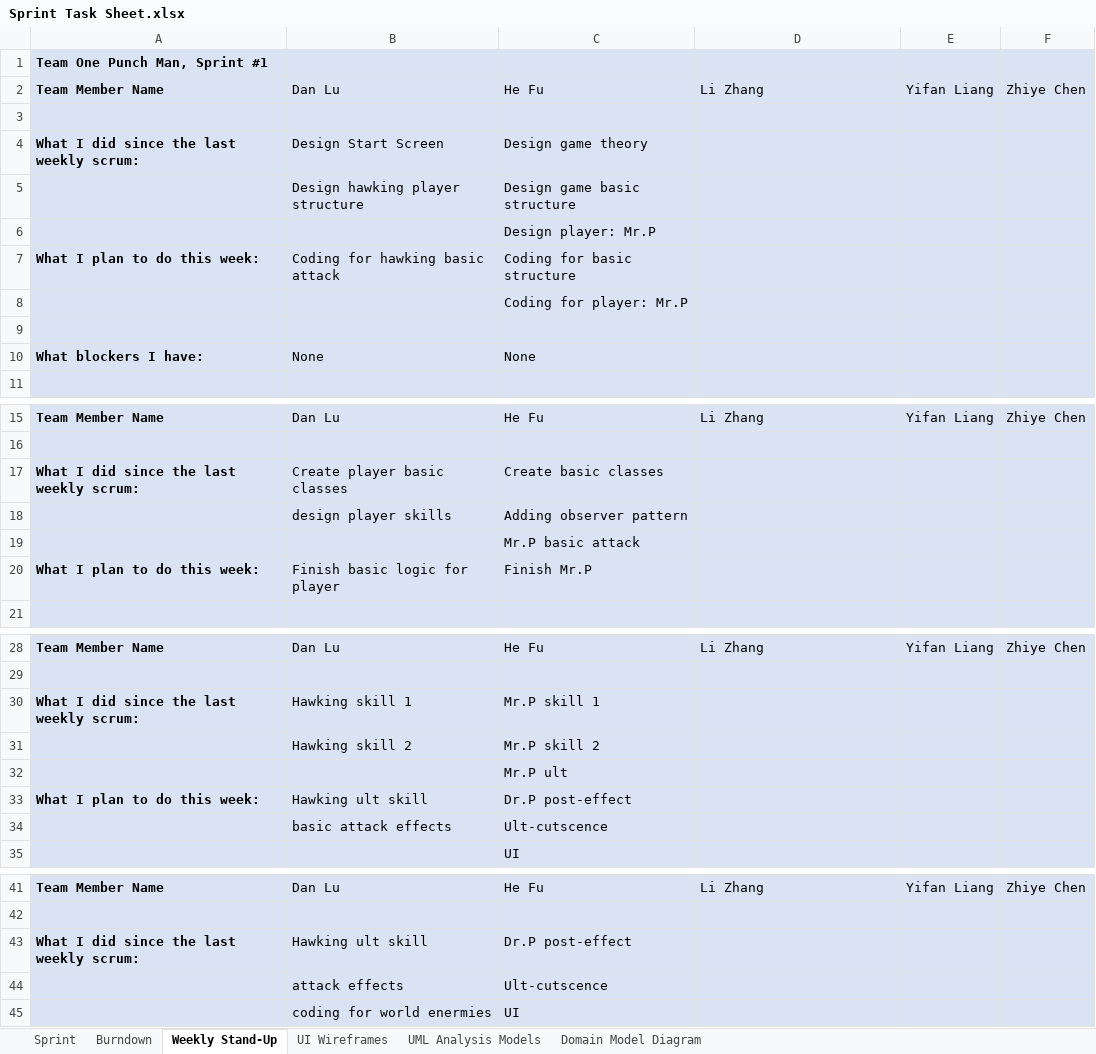
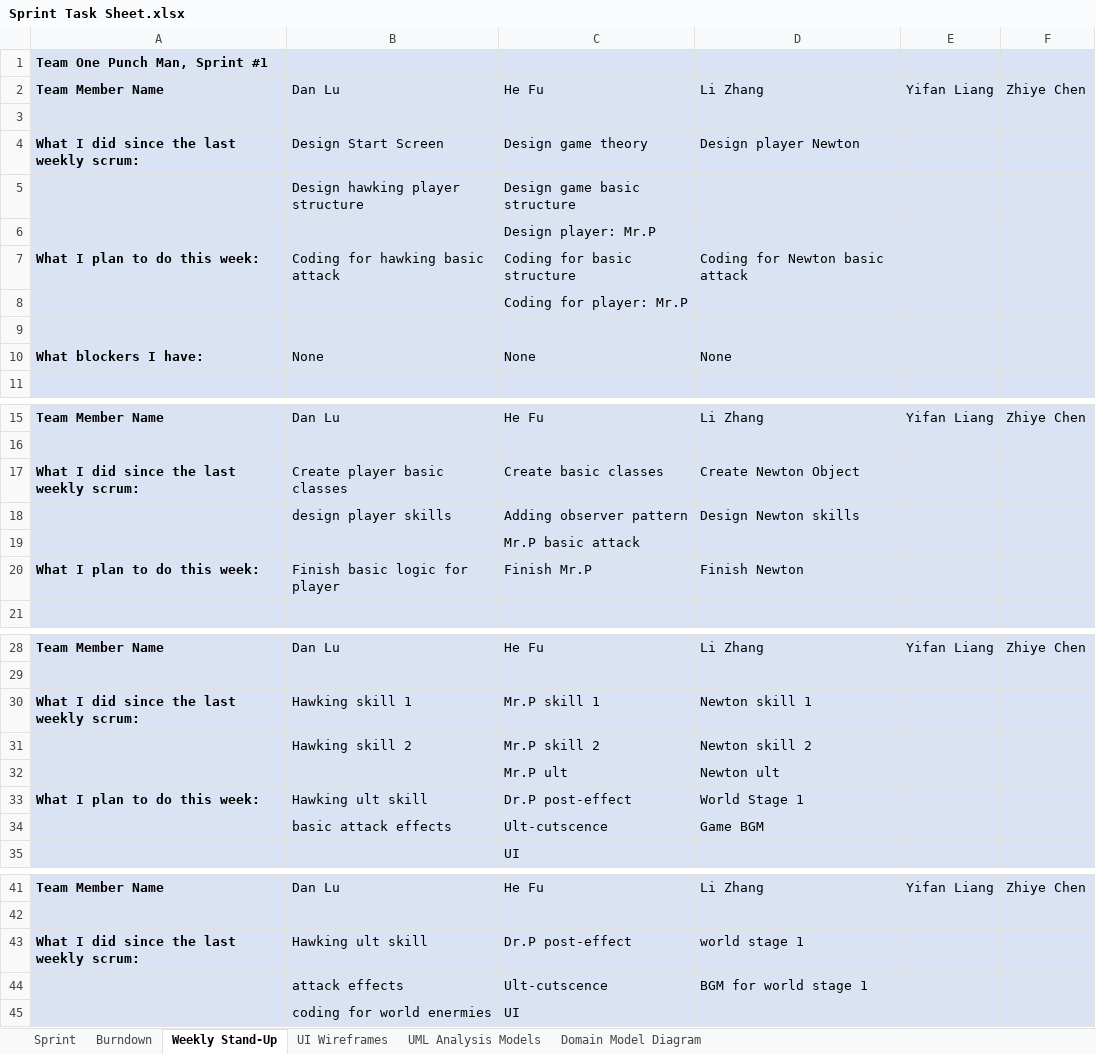
Before and after one commit to nguyensjsu/sp18-202-one-punch-man, an Excel workbook: Sprint Task Sheet.xlsx, sheet Weekly Stand-Up, drawn as a sheet; only a part is shown, gaps mark what is left out; values as stored, in another font and other column widths than the file's, no borders; the diff names each change by its address in the sheet, - before the commit and + after, or states it on an @@ line.

```diff
--- a/Sprint Task Sheet.xlsx (sheet Weekly Stand-Up)
+++ b/Sprint Task Sheet.xlsx (sheet Weekly Stand-Up)
-D4: (empty)
+D4: Design player Newton
-D7: (empty)
+D7: Coding for Newton basic attack
-D10: (empty)
+D10: None
-D17: (empty)
+D17: Create Newton Object
-D18: (empty)
+D18: Design Newton skills
-D20: (empty)
+D20: Finish Newton
-D30: (empty)
+D30: Newton skill 1
-D31: (empty)
+D31: Newton skill 2
-D32: (empty)
+D32: Newton ult
-D33: (empty)
+D33: World Stage 1
-D34: (empty)
+D34: Game BGM
-D43: (empty)
+D43: world stage 1
-D44: (empty)
+D44: BGM for world stage 1
```
Also changed, not shown: 3 other files.
